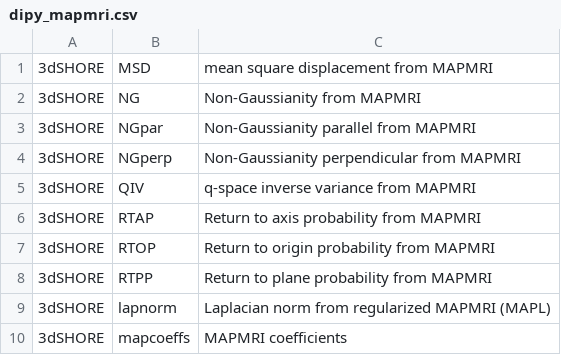
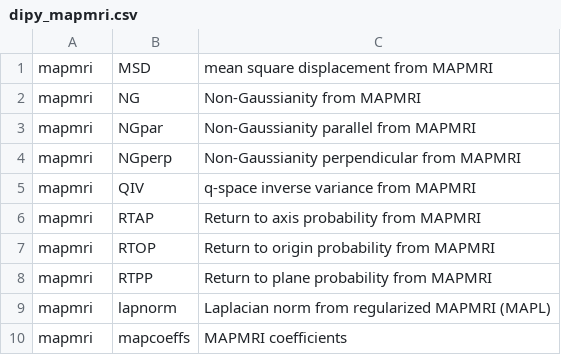
Before and after one commit to PennLINC/qsirecon, a CSV file: docs/recon_scalars/dipy_mapmri.csv, drawn as a sheet.

```diff
--- a/docs/recon_scalars/dipy_mapmri.csv
+++ b/docs/recon_scalars/dipy_mapmri.csv
@@ -1,10 +1,10 @@
-3dSHORE,MSD,mean square displacement from MAPMRI
-3dSHORE,NG,Non-Gaussianity from MAPMRI
-3dSHORE,NGpar,Non-Gaussianity parallel from MAPMRI
-3dSHORE,NGperp,Non-Gaussianity perpendicular from MAPMRI
-3dSHORE,QIV,q-space inverse variance from MAPMRI
-3dSHORE,RTAP,Return to axis probability from MAPMRI
-3dSHORE,RTOP,Return to origin probability from MAPMRI
-3dSHORE,RTPP,Return to plane probability from MAPMRI
-3dSHORE,lapnorm,Laplacian norm from regularized MAPMRI (MAPL)
-3dSHORE,mapcoeffs,MAPMRI coefficients
+mapmri,MSD,mean square displacement from MAPMRI
+mapmri,NG,Non-Gaussianity from MAPMRI
+mapmri,NGpar,Non-Gaussianity parallel from MAPMRI
+mapmri,NGperp,Non-Gaussianity perpendicular from MAPMRI
+mapmri,QIV,q-space inverse variance from MAPMRI
+mapmri,RTAP,Return to axis probability from MAPMRI
+mapmri,RTOP,Return to origin probability from MAPMRI
+mapmri,RTPP,Return to plane probability from MAPMRI
+mapmri,lapnorm,Laplacian norm from regularized MAPMRI (MAPL)
+mapmri,mapcoeffs,MAPMRI coefficients
```
Also changed, not shown: docs/recon_scalars/csdsi_3dshore.csv, docs/recon_scalars/dipy_3dshore.csv, 6 other files.
